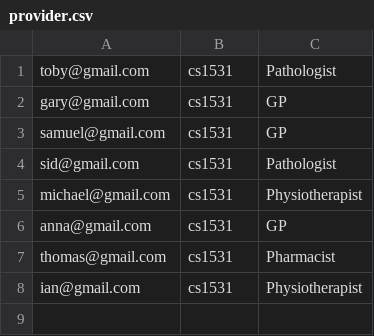
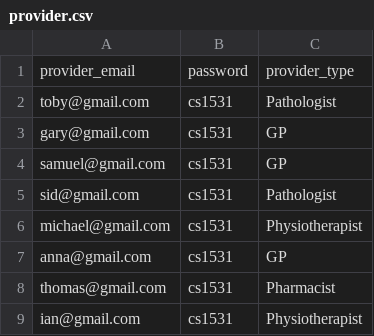
Before and after one commit to aw8563/website, a CSV file: app/static/data/provider.csv, drawn as a sheet.

```diff
--- a/app/static/data/provider.csv
+++ b/app/static/data/provider.csv
@@ -1 +1,2 @@
+provider_email,password,provider_type
 toby@gmail.com,cs1531,Pathologist
```
Also changed, not shown: app/static/data/health_centres.csv, app/static/data/provider_health_centre.csv, 18 other files.
